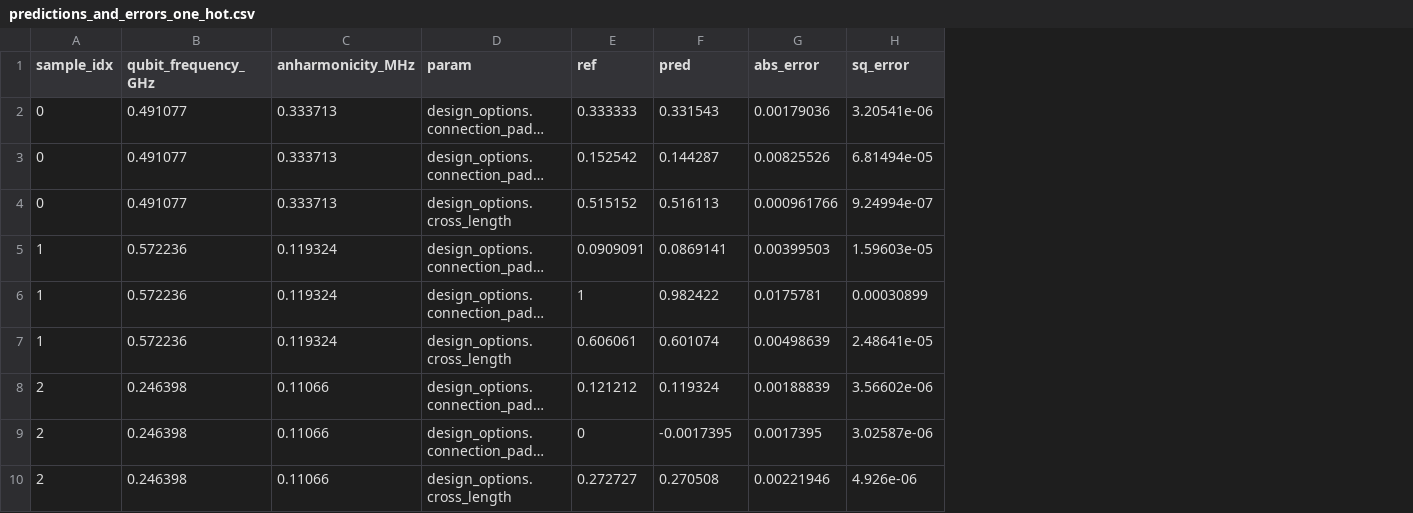
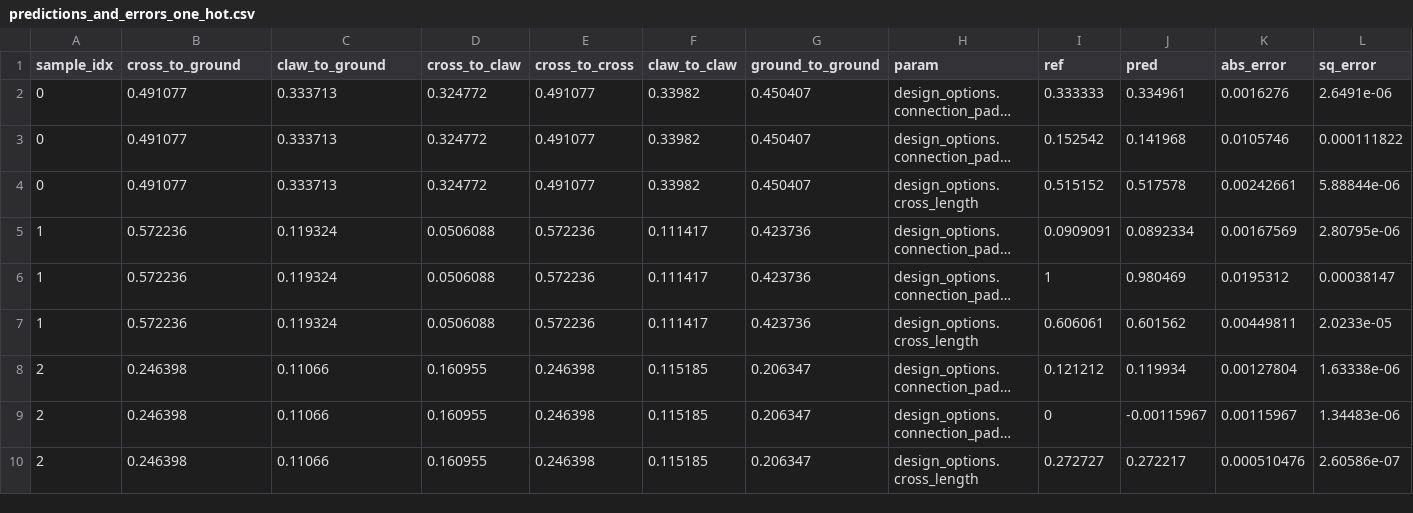
Before and after one commit to shanto268/ML_qubit_design, a CSV file: model_predict_qubit_TransmonCross_cap_matrix/predictions_and_errors_one_hot.csv, drawn as a sheet; long unchanged cells end in …; addresses are those after the commit; the diff names each change by its address in the sheet, - before the commit and + after, or states it on an @@ line.

Commit message:
bug fix to NCap testing & bug fix for testing data of transmon model

```diff
--- a/model_predict_qubit_TransmonCross_cap_matrix/predictions_and_errors_one_hot.csv
+++ b/model_predict_qubit_TransmonCross_cap_matrix/predictions_and_errors_one_hot.csv
+column D (cross_to_claw), rows 2-10: 0.324772 | 0.324772 | 0.324772 | 0.0506088 | 0.0506088 | 0.0506088 | 0.160955 | 0.160955 | 0.160955
+column E (cross_to_cross), rows 2-10: 0.491077 | 0.491077 | 0.491077 | 0.572236 | 0.572236 | 0.572236 | 0.246398 | 0.246398 | 0.246398
+column F (claw_to_claw), rows 2-10: 0.33982 | 0.33982 | 0.33982 | 0.111417 | 0.111417 | 0.111417 | 0.115185 | 0.115185 | 0.115185
+column G (ground_to_ground), rows 2-10: 0.450407 | 0.450407 | 0.450407 | 0.423736 | 0.423736 | 0.423736 | 0.206347 | 0.206347 | 0.206347
-B1: qubit_frequency_GHz
+B1: cross_to_ground
-C1: anharmonicity_MHz
+C1: claw_to_ground
-J2 (pred): 0.331543
+J2 (pred): 0.334961
-K2 (abs_error): 0.00179036
+K2 (abs_error): 0.0016276
-L2 (sq_error): 3.20541e-06
+L2 (sq_error): 2.6491e-06
-J3 (pred): 0.144287
+J3 (pred): 0.141968
-K3 (abs_error): 0.00825526
+K3 (abs_error): 0.0105746
-L3 (sq_error): 6.81494e-05
+L3 (sq_error): 0.000111822
-J4 (pred): 0.516113
+J4 (pred): 0.517578
-K4 (abs_error): 0.000961766
+K4 (abs_error): 0.00242661
-L4 (sq_error): 9.24994e-07
+L4 (sq_error): 5.88844e-06
-J5 (pred): 0.0869141
+J5 (pred): 0.0892334
-K5 (abs_error): 0.00399503
+K5 (abs_error): 0.00167569
-L5 (sq_error): 1.59603e-05
+L5 (sq_error): 2.80795e-06
-J6 (pred): 0.982422
+J6 (pred): 0.980469
-K6 (abs_error): 0.0175781
+K6 (abs_error): 0.0195312
-L6 (sq_error): 0.00030899
+L6 (sq_error): 0.00038147
-J7 (pred): 0.601074
+J7 (pred): 0.601562
-K7 (abs_error): 0.00498639
+K7 (abs_error): 0.00449811
-L7 (sq_error): 2.48641e-05
+L7 (sq_error): 2.0233e-05
-J8 (pred): 0.119324
+J8 (pred): 0.119934
-K8 (abs_error): 0.00188839
+K8 (abs_error): 0.00127804
-L8 (sq_error): 3.56602e-06
+L8 (sq_error): 1.63338e-06
-J9 (pred): -0.0017395
+J9 (pred): -0.00115967
-K9 (abs_error): 0.0017395
+K9 (abs_error): 0.00115967
-L9 (sq_error): 3.02587e-06
+L9 (sq_error): 1.34483e-06
-J10 (pred): 0.270508
+J10 (pred): 0.272217
-K10 (abs_error): 0.00221946
+K10 (abs_error): 0.000510476
-L10 (sq_error): 4.926e-06
+L10 (sq_error): 2.60586e-07
```
Also changed, not shown: model_predict_qubit_TransmonCross_cap_matrix/predictions_and_errors_unscaled_one_hot.csv, 2 other files.
